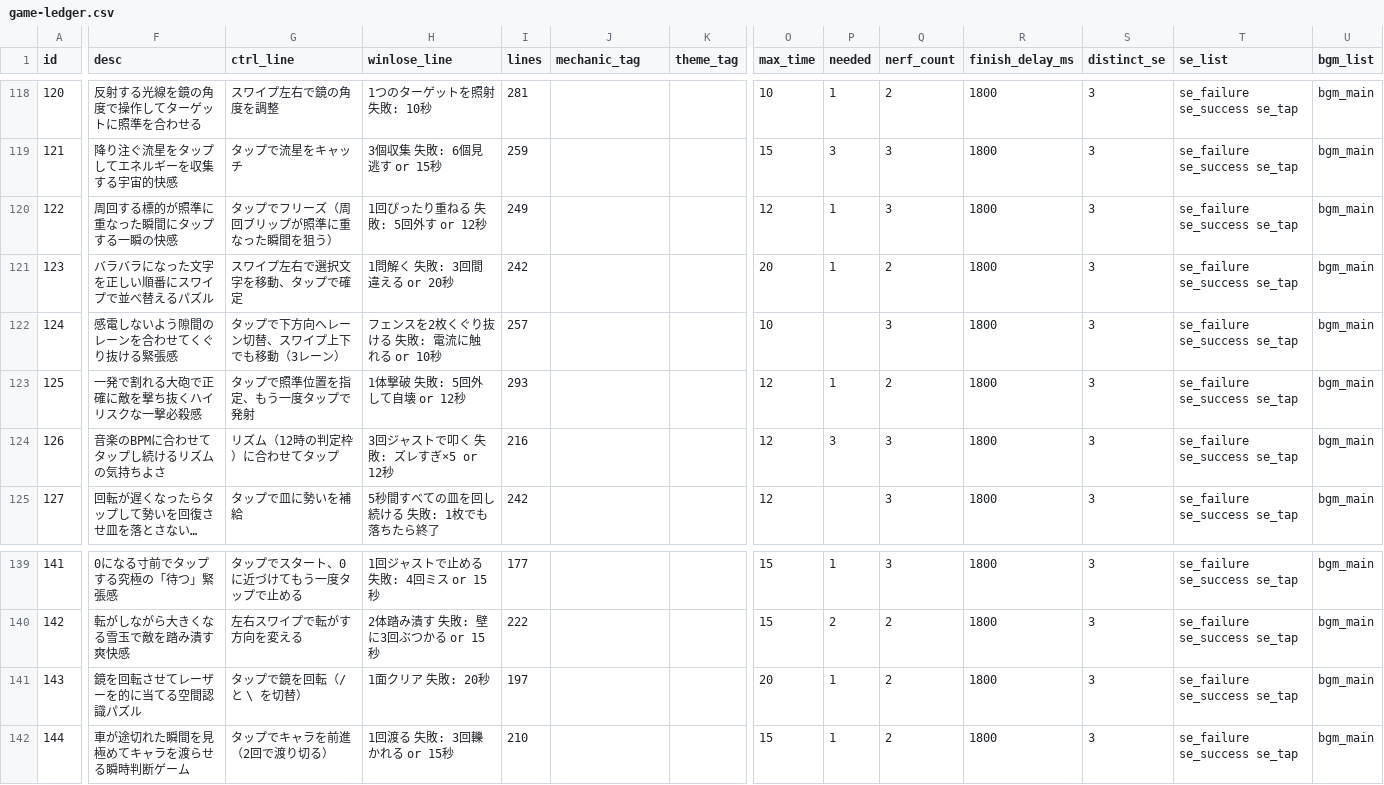
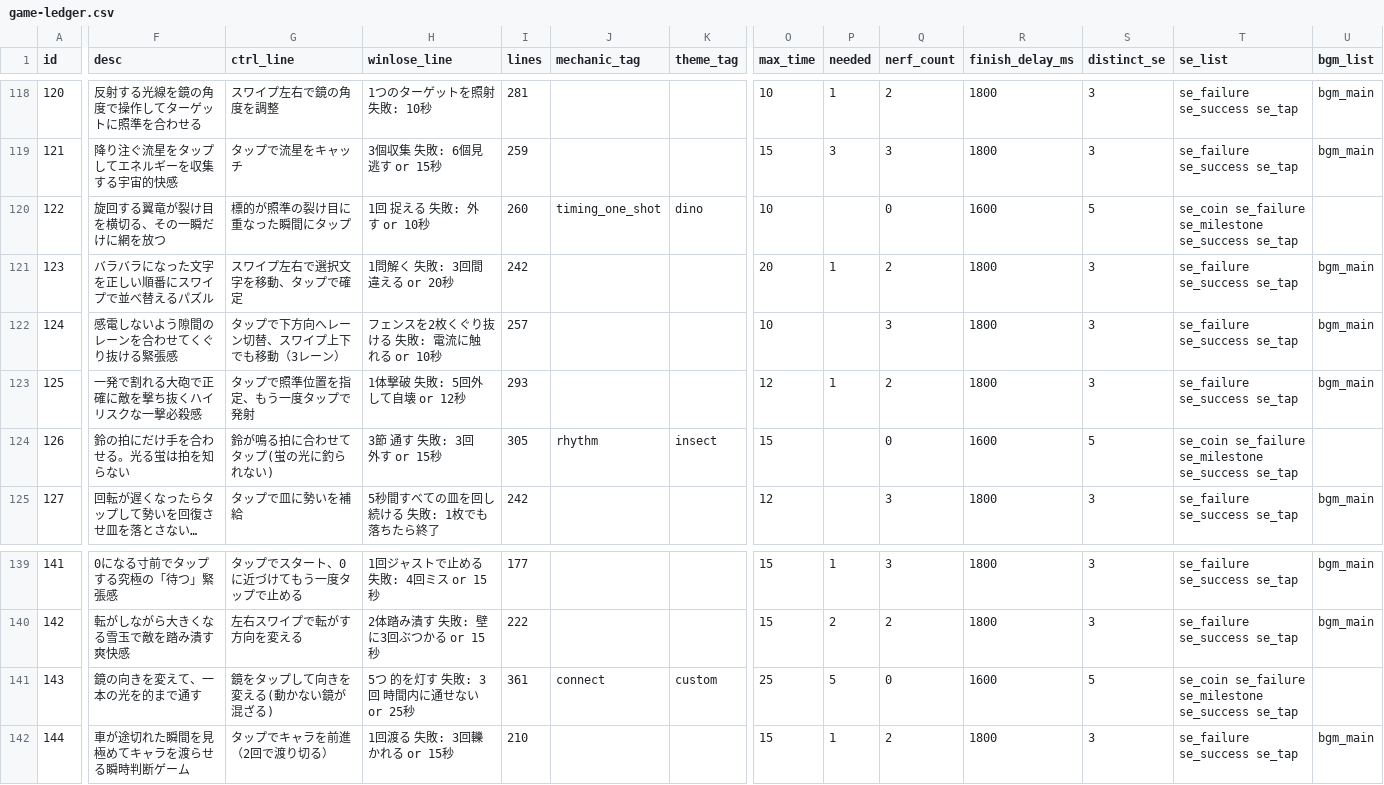
Before and after one commit to DondokodonGames/swizzle, a CSV file: docs/work-plans/ledger/game-ledger.csv, drawn as a sheet; only a part is shown, gaps mark what is left out; long unchanged cells end in …; the diff covers the shown part only; the diff names each change by its address in the sheet, - before the commit and + after, or states it on an @@ line.

```diff
--- a/docs/work-plans/ledger/game-ledger.csv
+++ b/docs/work-plans/ledger/game-ledger.csv
-F120 (desc): 周回する標的が照準に重なった瞬間にタップする一瞬の快感
+F120 (desc): 旋回する翼竜が裂け目を横切る、その一瞬だけに網を放つ
-G120 (ctrl_line): タップでフリーズ（周回ブリップが照準に重なった瞬間を狙う）
+G120 (ctrl_line): 標的が照準の裂け目に重なった瞬間にタップ
-H120 (winlose_line): 1回ぴったり重ねる 失敗: 5回外す or 12秒
+H120 (winlose_line): 1回 捉える 失敗: 外す or 10秒
-I120 (lines): 249
+I120 (lines): 260
-J120 (mechanic_tag): (empty)
+J120 (mechanic_tag): timing_one_shot
-K120 (theme_tag): (empty)
+K120 (theme_tag): dino
-O120 (max_time): 12
+O120 (max_time): 10
-P120 (needed): 1
+P120 (needed): (empty)
-Q120 (nerf_count): 3
+Q120 (nerf_count): 0
-R120 (finish_delay_ms): 1800
+R120 (finish_delay_ms): 1600
-S120 (distinct_se): 3
+S120 (distinct_se): 5
-T120 (se_list): se_failure se_success se_tap
+T120 (se_list): se_coin se_failure se_milestone se_success se_tap
-U120 (bgm_list): bgm_main
+U120 (bgm_list): (empty)
-F124 (desc): 音楽のBPMに合わせてタップし続けるリズムの気持ちよさ
+F124 (desc): 鈴の拍にだけ手を合わせる。光る蛍は拍を知らない
-G124 (ctrl_line): リズム（12時の判定枠）に合わせてタップ
+G124 (ctrl_line): 鈴が鳴る拍に合わせてタップ(蛍の光に釣られない)
-H124 (winlose_line): 3回ジャストで叩く 失敗: ズレすぎ×5 or 12秒
+H124 (winlose_line): 3節 通す 失敗: 3回 外す or 15秒
-I124 (lines): 216
+I124 (lines): 305
-J124 (mechanic_tag): (empty)
+J124 (mechanic_tag): rhythm
-K124 (theme_tag): (empty)
+K124 (theme_tag): insect
-O124 (max_time): 12
+O124 (max_time): 15
-P124 (needed): 3
+P124 (needed): (empty)
-Q124 (nerf_count): 3
+Q124 (nerf_count): 0
-R124 (finish_delay_ms): 1800
+R124 (finish_delay_ms): 1600
-S124 (distinct_se): 3
+S124 (distinct_se): 5
-T124 (se_list): se_failure se_success se_tap
+T124 (se_list): se_coin se_failure se_milestone se_success se_tap
-U124 (bgm_list): bgm_main
+U124 (bgm_list): (empty)
-F141 (desc): 鏡を回転させてレーザーを的に当てる空間認識パズル
+F141 (desc): 鏡の向きを変えて、一本の光を的まで通す
-G141 (ctrl_line): タップで鏡を回転（/ と \ を切替）
+G141 (ctrl_line): 鏡をタップして向きを変える(動かない鏡が混ざる)
-H141 (winlose_line): 1面クリア 失敗: 20秒
+H141 (winlose_line): 5つ 的を灯す 失敗: 3回 時間内に通せない or 25秒
-I141 (lines): 197
+I141 (lines): 361
-J141 (mechanic_tag): (empty)
+J141 (mechanic_tag): connect
-K141 (theme_tag): (empty)
+K141 (theme_tag): custom
-O141 (max_time): 20
+O141 (max_time): 25
-P141 (needed): 1
+P141 (needed): 5
-Q141 (nerf_count): 2
+Q141 (nerf_count): 0
-R141 (finish_delay_ms): 1800
+R141 (finish_delay_ms): 1600
-S141 (distinct_se): 3
+S141 (distinct_se): 5
-T141 (se_list): se_failure se_success se_tap
+T141 (se_list): se_coin se_failure se_milestone se_success se_tap
-U141 (bgm_list): bgm_main
+U141 (bgm_list): (empty)
```
Also changed, not shown: 79 edited cells elsewhere in this file, docs/work-plans/ledger/game-assignments.csv, 5 other files.
